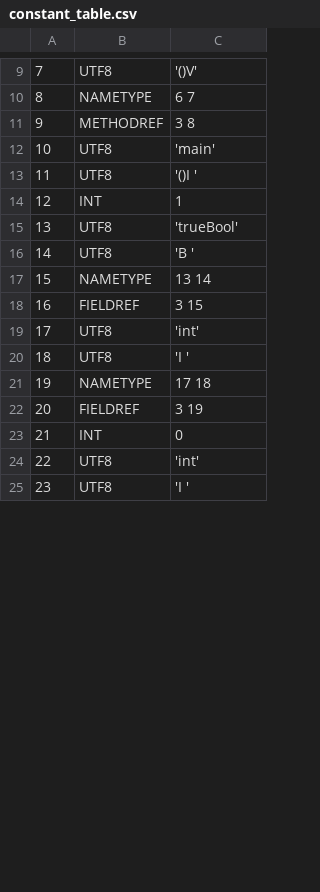
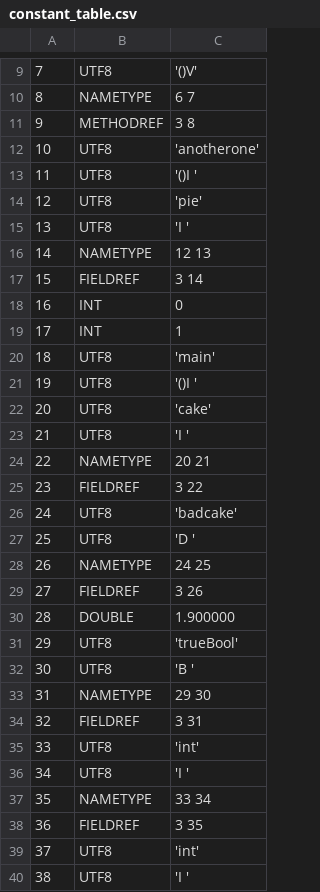
Before and after one commit to TAIIOK/SwiftCompilerToJavaByteCode, a CSV file: build/constant_table.csv, drawn as a sheet; only a part is shown, gaps mark what is left out; addresses are those after the commit; the diff covers the shown part only; the diff names each change by its address in the sheet, - before the commit and + after, or states it on an @@ line.

```diff
--- a/build/constant_table.csv
+++ b/build/constant_table.csv
+row 12: 10 | UTF8 | 'anotherone'
+row 13: 11 | UTF8 | '()I '
+row 14: 12 | UTF8 | 'pie'
+row 15: 13 | UTF8 | 'I '
+row 16: 14 | NAMETYPE | 12 13
+row 17: 15 | FIELDREF | 3 14
@@ row 23 moved to row 18: 16 @@
@@ row 14 moved to row 19: 17 @@
@@ column A renumbered between rows 20 and 42 @@
+row 22: 20 | UTF8 | 'cake'
+row 23: 21 | UTF8 | 'I '
+row 24: 22 | NAMETYPE | 20 21
+row 25: 23 | FIELDREF | 3 22
+row 26: 24 | UTF8 | 'badcake'
+row 27: 25 | UTF8 | 'D '
+row 28: 26 | NAMETYPE | 24 25
+row 29: 27 | FIELDREF | 3 26
+row 30: 28 | DOUBLE | 1.900000
-C33: 13 14
+C33: 29 30
-C34: 3 15
+C34: 3 31
-C37: 17 18
+C37: 33 34
-C38: 3 19
+C38: 3 35
```
Also changed, not shown: 8 added rows and 3 edited cells elsewhere in this file, 8 other files.
